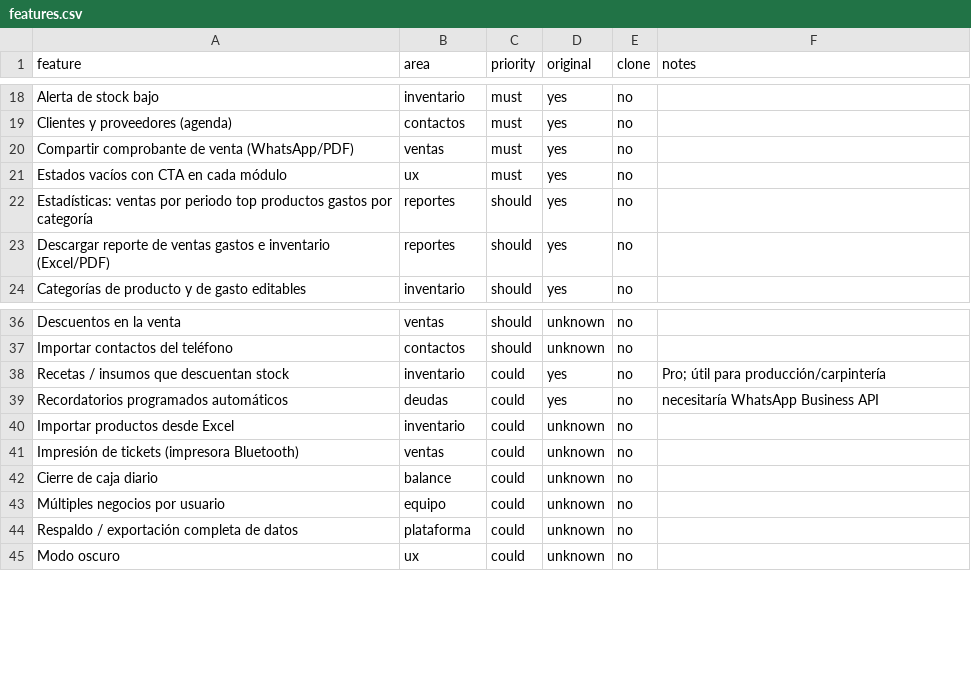
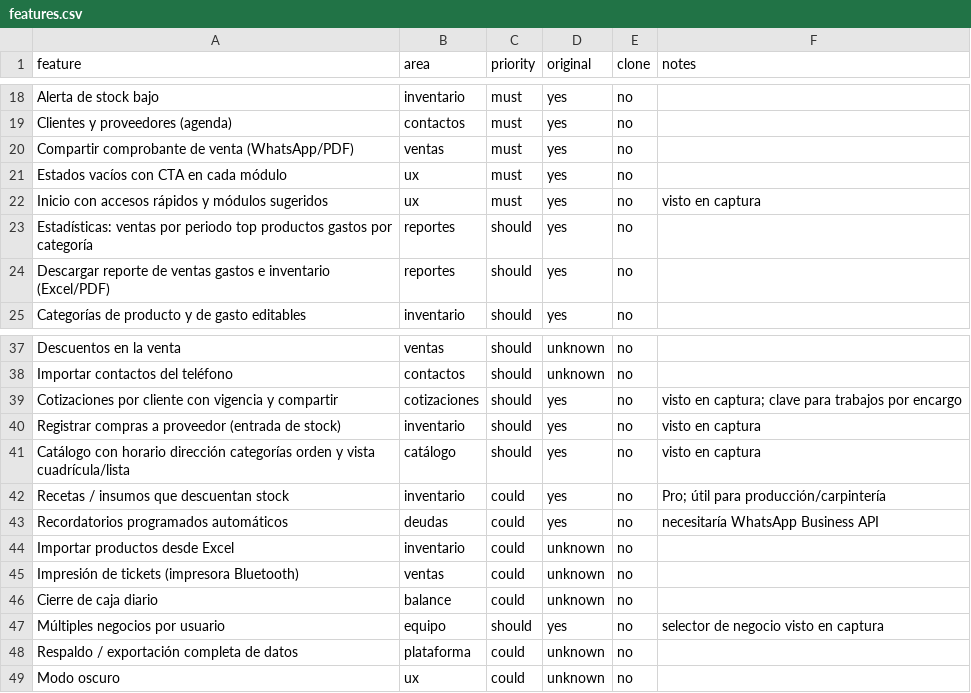
Before and after one commit to taviof2-glitch/Videos, a CSV file: replica/features.csv, drawn as a sheet; only a part is shown, gaps mark what is left out.

```diff
--- a/replica/features.csv
+++ b/replica/features.csv
@@ -21,2 +21,3 @@ Compartir comprobante de venta (WhatsApp/PDF),ventas,must,yes,no,
 Estados vacíos con CTA en cada módulo,ux,must,yes,no,
+Inicio con accesos rápidos y módulos sugeridos,ux,must,yes,no,visto en captura
 Estadísticas: ventas por periodo top productos gastos por categoría,reportes,should,yes,no,
@@ -37,2 +38,5 @@ Descuentos en la venta,ventas,should,unknown,no,
 Importar contactos del teléfono,contactos,should,unknown,no,
+Cotizaciones por cliente con vigencia y compartir,cotizaciones,should,yes,no,visto en captura; clave para trabajos por encargo
+Registrar compras a proveedor (entrada de stock),inventario,should,yes,no,visto en captura
+Catálogo con horario dirección categorías orden y vista cuadrícula/lista,catálogo,should,yes,no,visto en captura
 Recetas / insumos que descuentan stock,inventario,could,yes,no,Pro; útil para producción/carpintería
@@ -42,3 +46,3 @@ Impresión de tickets (impresora Bluetooth),ventas,could,unknown,no,
 Cierre de caja diario,balance,could,unknown,no,
-Múltiples negocios por usuario,equipo,could,unknown,no,
+Múltiples negocios por usuario,equipo,should,yes,no,selector de negocio visto en captura
 Respaldo / exportación completa de datos,plataforma,could,unknown,no,
```
Also changed, not shown: 2 other files.
